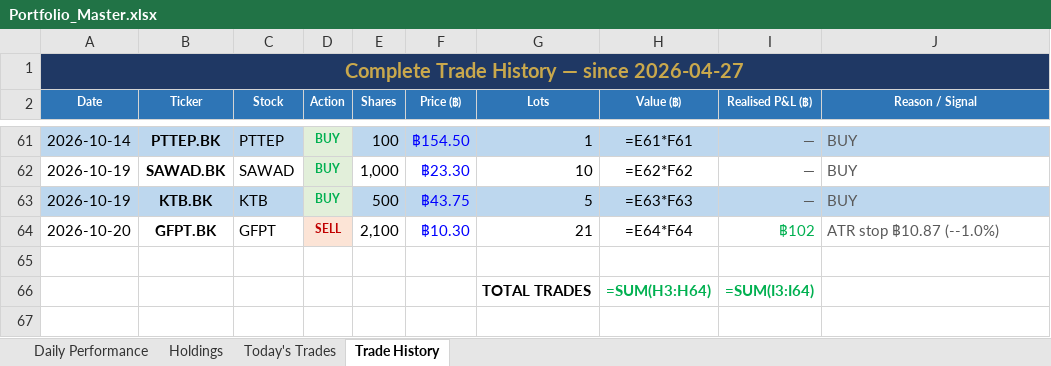
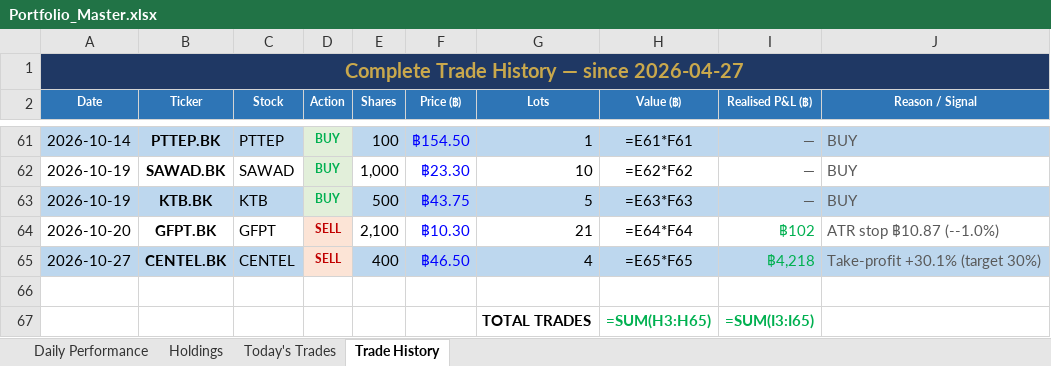
Before and after one commit to PP8825/thai-set-trading, an Excel workbook: Portfolio_Reports/Portfolio_Master.xlsx, sheet Trade History, drawn as a sheet; only a part is shown, gaps mark what is left out; values as stored, in another font and other column widths than the file's, no borders; formulas without a stored value are shown as written; addresses are those after the commit; the diff names each change by its address in the sheet, - before the commit and + after, or states it on an @@ line.

```diff
--- a/Portfolio_Reports/Portfolio_Master.xlsx (sheet Trade History)
+++ b/Portfolio_Reports/Portfolio_Master.xlsx (sheet Trade History)
+row 65: 2026-10-27 | CENTEL.BK | CENTEL | SELL | 400 | ฿46.50 | 4 | =E65*F65 | ฿4,218 | Take-profit +30.1% (target 30%)
-H67 (Value (฿)): =SUM(H3:H64)
+H67 (Value (฿)): =SUM(H3:H65)
-I67 (Realised P&L (฿)): =SUM(I3:I64)
+I67 (Realised P&L (฿)): =SUM(I3:I65)
```
Also changed, not shown: sheet Holdings, sheet Daily Performance, sheet Today's Trades, 1 other file.
